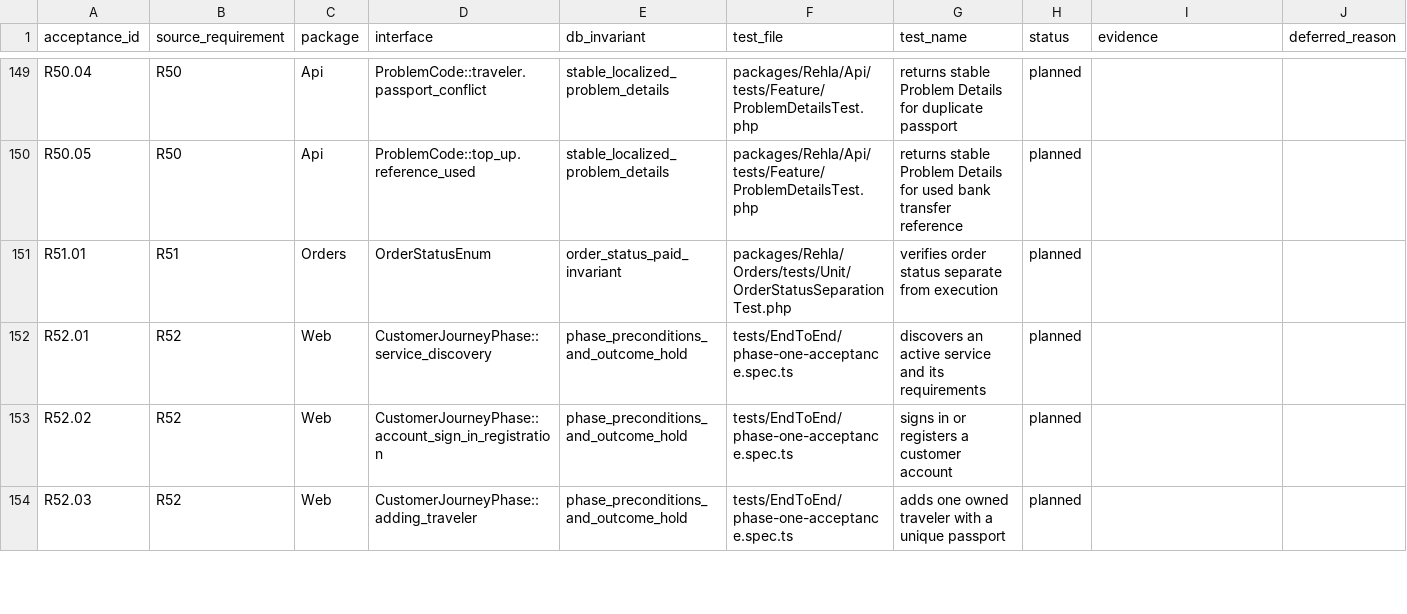
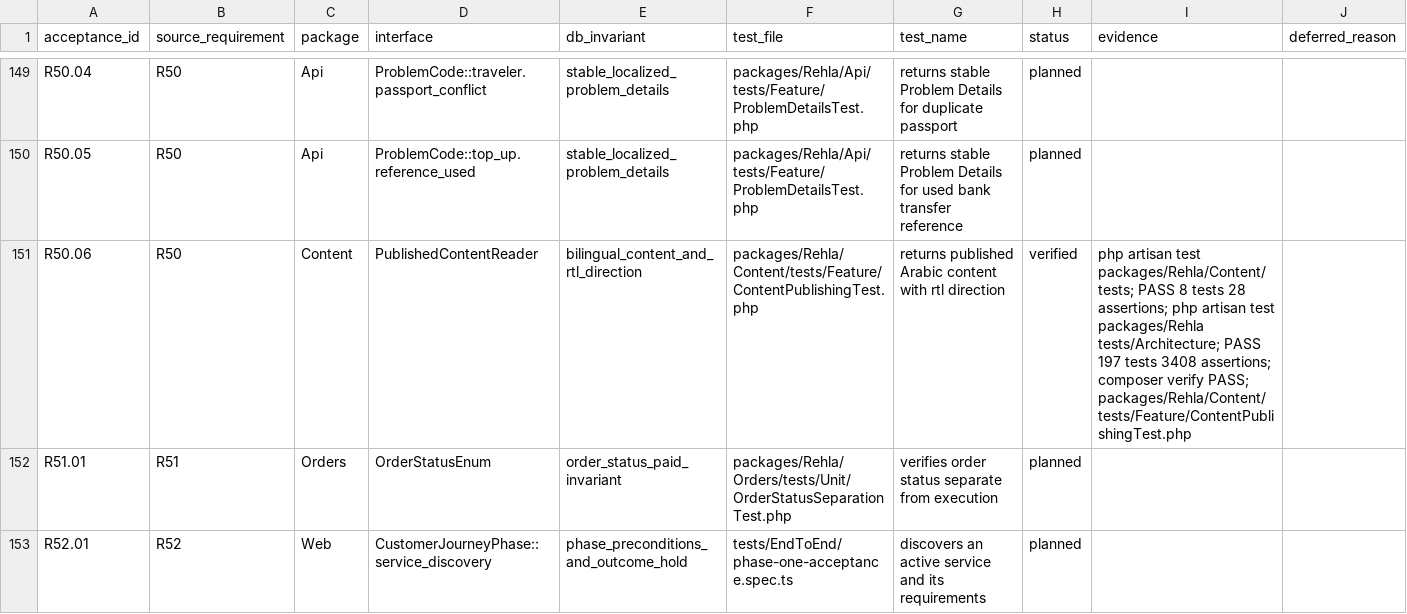
Before and after one commit to nasoomaa/rehla2, a CSV file: docs/requirements/rehla-phase-1-acceptance.csv, drawn as a sheet; only a part is shown, gaps mark what is left out; the shorter side is filled out with more unchanged rows.

Commit message:
feat(content): add localized public pages

```diff
--- a/docs/requirements/rehla-phase-1-acceptance.csv
+++ b/docs/requirements/rehla-phase-1-acceptance.csv
@@ -150,2 +150,3 @@ R50.04,R50,Api,ProblemCode::traveler.passport_conflict,stable_localized_problem_
 R50.05,R50,Api,ProblemCode::top_up.reference_used,stable_localized_problem_details,packages/Rehla/Api/tests/Feature/ProblemDetailsTest.php,returns stable Problem Details for used bank transfer reference,planned,,
+R50.06,R50,Content,PublishedContentReader,bilingual_content_and_rtl_direction,packages/Rehla/Content/tests/Feature/ContentPublishingTest.php,returns published Arabic content with rtl direction,verified,php artisan test packages/Rehla/Content/tests; PASS 8 tests 28 assertions; php artisan test packages/Rehla tests/Architecture; PASS 197 tests 3408 assertions; composer verify PASS; packages/Rehla/Content/tests/Feature/ContentPublishingTest.php,
 R51.01,R51,Orders,OrderStatusEnum,order_status_paid_invariant,packages/Rehla/Orders/tests/Unit/OrderStatusSeparationTest.php,verifies order status separate from execution,planned,,
```
Also changed, not shown: docs/reviews/2026-09-12-rehla-documentation-manifest.csv, docs/superpowers/plans/2026-09-12-rehla-plan-manifest.csv, 39 other files.
